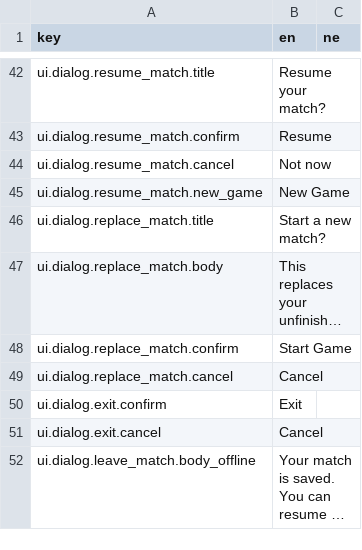
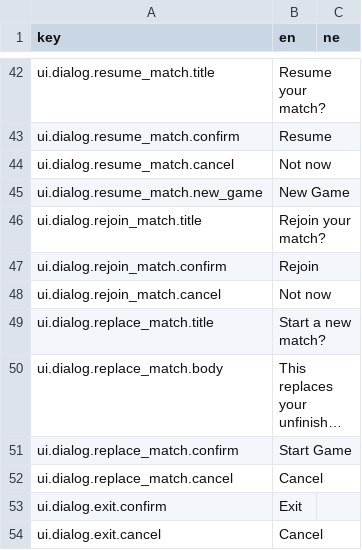
Before and after one commit to ma-usham/Callbreak, a CSV file: Assets/_Project/Localization/UI.csv, drawn as a sheet; only a part is shown, gaps mark what is left out; the shorter side is filled out with more unchanged rows; long unchanged cells end in ….

```diff
--- a/Assets/_Project/Localization/UI.csv
+++ b/Assets/_Project/Localization/UI.csv
@@ -45,2 +45,5 @@ ui.dialog.resume_match.cancel,Not now,
 ui.dialog.resume_match.new_game,New Game,
+ui.dialog.rejoin_match.title,Rejoin your match?,
+ui.dialog.rejoin_match.confirm,Rejoin,
+ui.dialog.rejoin_match.cancel,Not now,
 ui.dialog.replace_match.title,Start a new match?,
```
Also changed, not shown: 42 other files.
